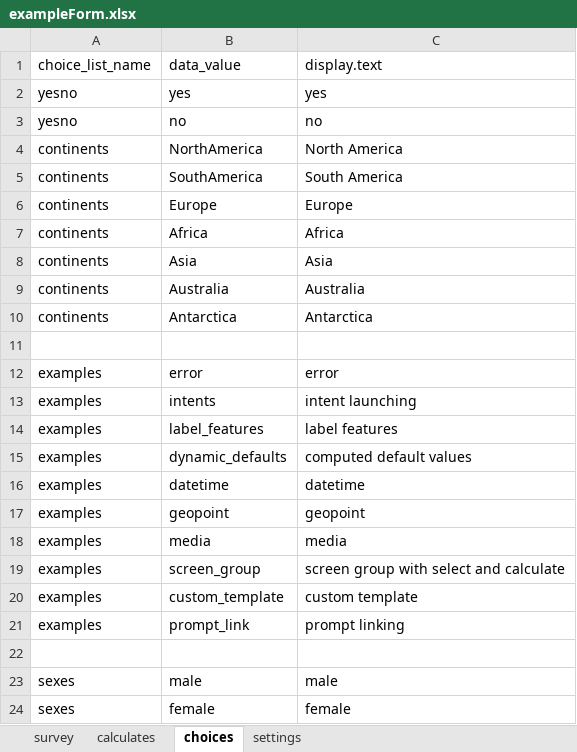
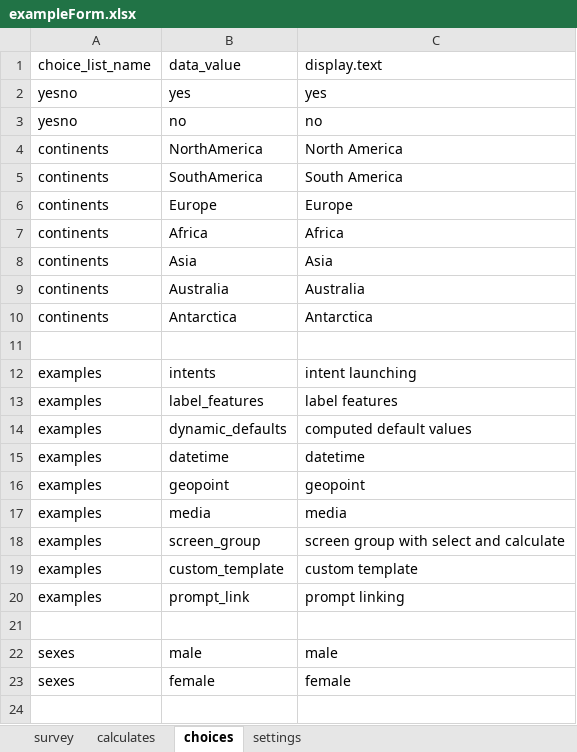
Before and after one commit to magogt/opendatakit.survey-js-clean, an Excel workbook: form-files/tables/exampleForm/forms/exampleForm/exampleForm.xlsx, sheet choices, drawn as a sheet; values as stored, in another font and other column widths than the file's, no borders; the diff names each change by its address in the sheet, - before the commit and + after, or states it on an @@ line.

Commit message:
Remove the error prompt from XLSX

```diff
--- a/form-files/tables/exampleForm/forms/exampleForm/exampleForm.xlsx (sheet choices)
+++ b/form-files/tables/exampleForm/forms/exampleForm/exampleForm.xlsx (sheet choices)
-row 12: examples | error | error
```
Also changed, not shown: sheet survey, 1 other file.
